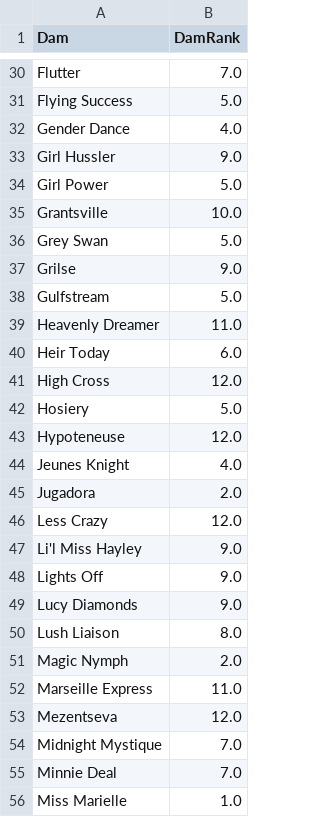
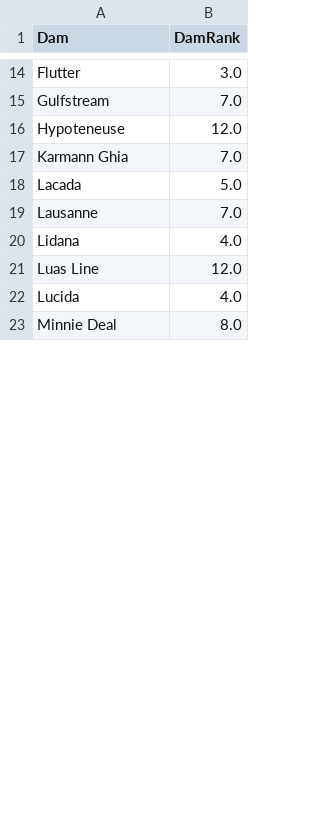
Before and after one commit to peterlau0010/race-predicition, a CSV file: Processed Data/damRank.csv, drawn as a sheet; only a part is shown, gaps mark what is left out; removed rows and columns are numbered as before the commit, all else as after; the diff covers the shown part only; the diff names each change by its address in the sheet, - before the commit and + after, or states it on an @@ line.

```diff
--- a/Processed Data/damRank.csv
+++ b/Processed Data/damRank.csv
-B14 (DamRank): 7.0
+B14 (DamRank): 3.0
-row 31: Flying Success | 5.0
-row 32: Gender Dance | 4.0
-row 33: Girl Hussler | 9.0
-row 34: Girl Power | 5.0
-row 35: Grantsville | 10.0
-row 36: Grey Swan | 5.0
-row 37: Grilse | 9.0
-B15 (DamRank): 5.0
+B15 (DamRank): 7.0
-row 39: Heavenly Dreamer | 11.0
-row 40: Heir Today | 6.0
-row 41: High Cross | 12.0
-row 42: Hosiery | 5.0
+row 17: Karmann Ghia | 7.0
+row 18: Lacada | 5.0
+row 19: Lausanne | 7.0
-A20 (Dam): Jeunes Knight
+A20 (Dam): Lidana
-row 45: Jugadora | 2.0
-A21 (Dam): Less Crazy
+A21 (Dam): Luas Line
-row 47: Li'l Miss Hayley | 9.0
-row 48: Lights Off | 9.0
-row 49: Lucy Diamonds | 9.0
-row 50: Lush Liaison | 8.0
-row 51: Magic Nymph | 2.0
-row 52: Marseille Express | 11.0
-row 53: Mezentseva | 12.0
-row 54: Midnight Mystique | 7.0
+row 22: Lucida | 4.0
-B23 (DamRank): 7.0
+B23 (DamRank): 8.0
-row 56: Miss Marielle | 1.0
```
Also changed, not shown: 12 added rows, 42 removed rows and 19 edited cells elsewhere in this file, Processed Data/sireRank.csv, Report/predicitValue.csv, 6 other files.
